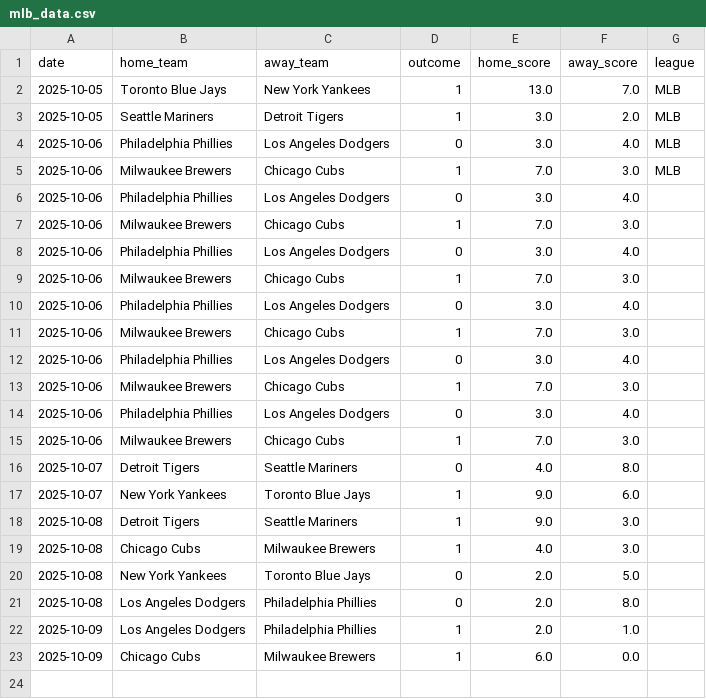
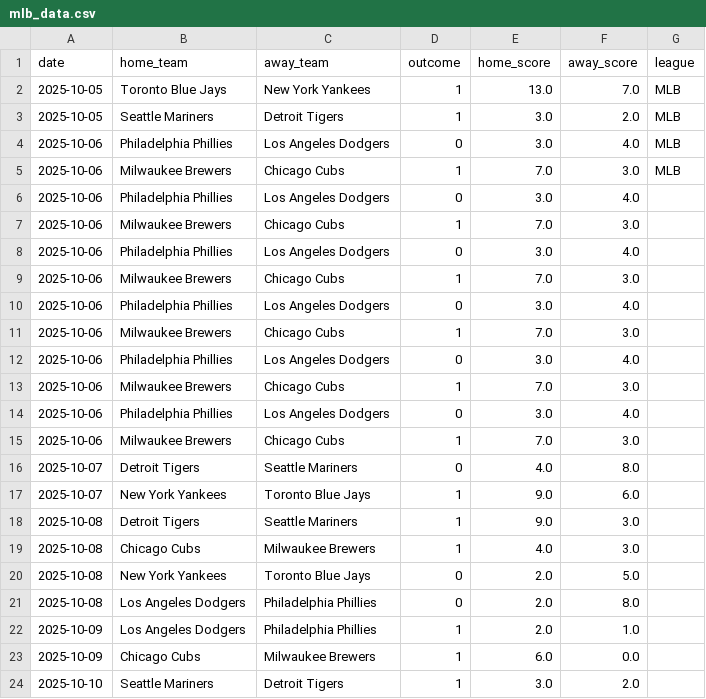
Before and after one commit to Ipickplays/Moneylines, a CSV file: mlb_data.csv, drawn as a sheet.

```diff
--- a/mlb_data.csv
+++ b/mlb_data.csv
@@ -23 +23,2 @@ date,home_team,away_team,outcome,home_score,away_score,league
 2025-10-09,Chicago Cubs,Milwaukee Brewers,1,6.0,0.0,
+2025-10-10,Seattle Mariners,Detroit Tigers,1,3.0,2.0,
```
Also changed, not shown: nba_data.csv, 1 other file.
